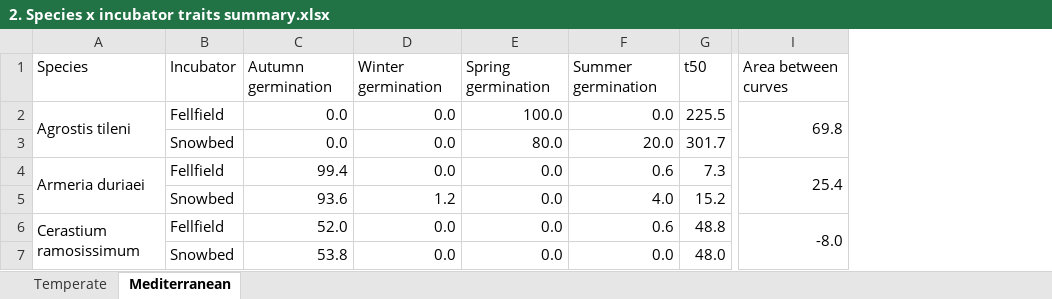
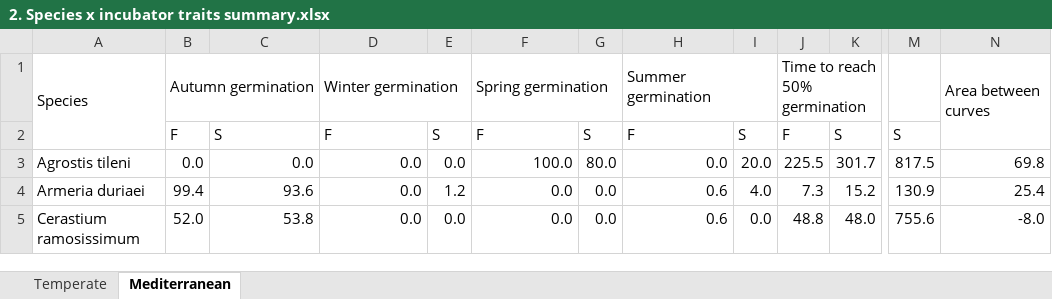
Before and after one commit to clara-espinosa/Germination_phenology, an Excel workbook: results/Tables/2. Species x incubator traits summary.xlsx, sheet Mediterranean, drawn as a sheet; only a part is shown, gaps mark what is left out; values as stored, in another font and other column widths than the file's, no cell formats; removed rows and columns are numbered as before the commit, all else as after; rows hold the shown columns only; the diff covers the shown part only; the diff names each change by its address in the sheet, - before the commit and + after, or states it on an @@ line.

```diff
--- a/results/Tables/2. Species x incubator traits summary.xlsx (sheet Mediterranean)
+++ b/results/Tables/2. Species x incubator traits summary.xlsx (sheet Mediterranean)
-column B, rows 1-2: Incubator | Fellfield; row 4: Fellfield; row 6: Fellfield
+column B, row 1: Autumn germination; rows 3-5: 0.0 | 99.4 | 52.0
+column E, rows 3-5: 0.0 | 1.2 | 0.0
+column G, rows 3-5: 80.0 | 0.0 | 0.0
+column I, rows 3-5: 20.0 | 4.0 | 0.0
+column J, row 1: Time to reach 50% germination; rows 3-5: 225.5 | 7.3 | 48.8
+column M, rows 3-5: 817.5 | 130.9 | 755.6
+A1:A2 merged
-C1: Autumn germination
+C1: (empty)
+D1:E1 merged
+F1:G1 merged
+H1:I1 merged
-K1: t50
+K1: (empty)
+N1:N2 merged
+row 2:  | F | S | F | S | F | S | F | S | F | S | S
-A2:A3 merged
-K3: 225.5
+K3: 301.7
-I2:I3 merged
-row 3:  | Snowbed | 0.0 | 0.0 | 80.0 | 20.0 | 301.7
-A4:A5 merged
-C4: 99.4
+C4: 93.6
-K4: 7.3
+K4: 15.2
-I4:I5 merged
-row 5:  | Snowbed | 93.6 | 1.2 | 0.0 | 4.0 | 15.2
-A6:A7 merged
-C5: 52.0
+C5: 53.8
-K5: 48.8
+K5: 48.0
-I6:I7 merged
-row 7:  | Snowbed | 53.8 | 0.0 | 0.0 | 0.0 | 48.0
```
Also changed, not shown: 18 removed rows, 33 edited cells and merged cells elsewhere in this sheet, sheet Temperate, cell formats, 55 other files.
